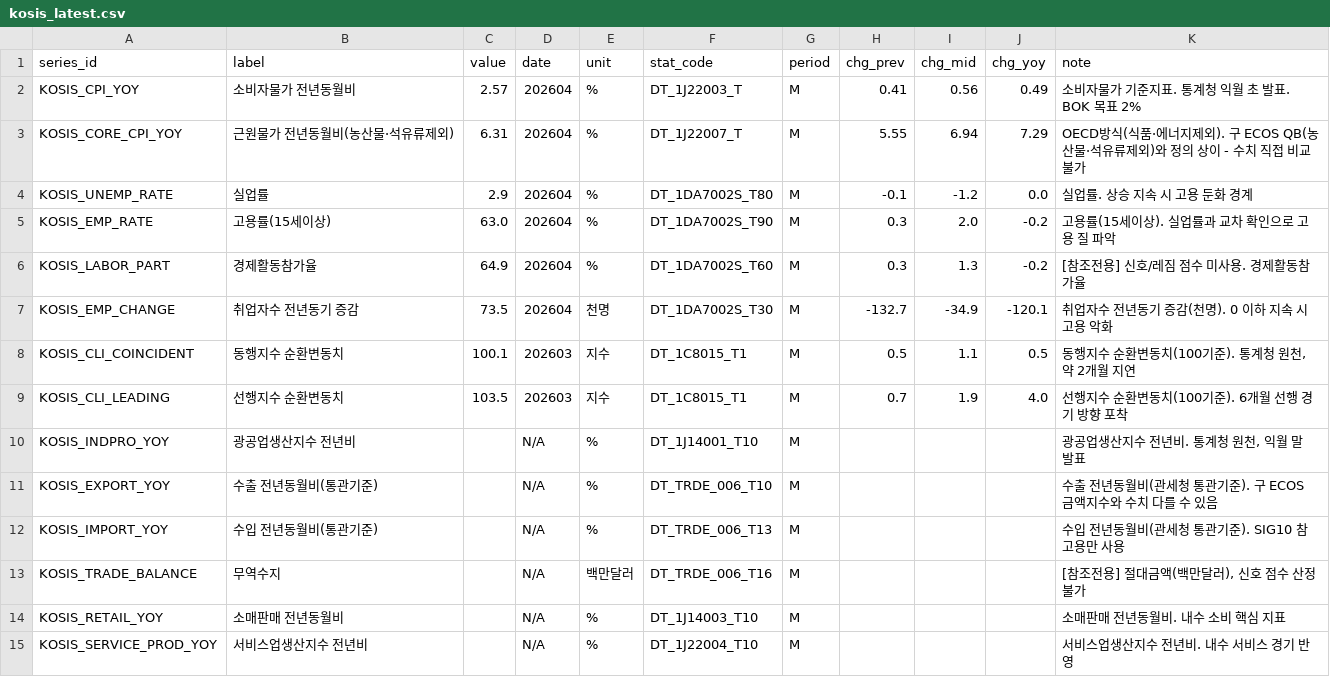
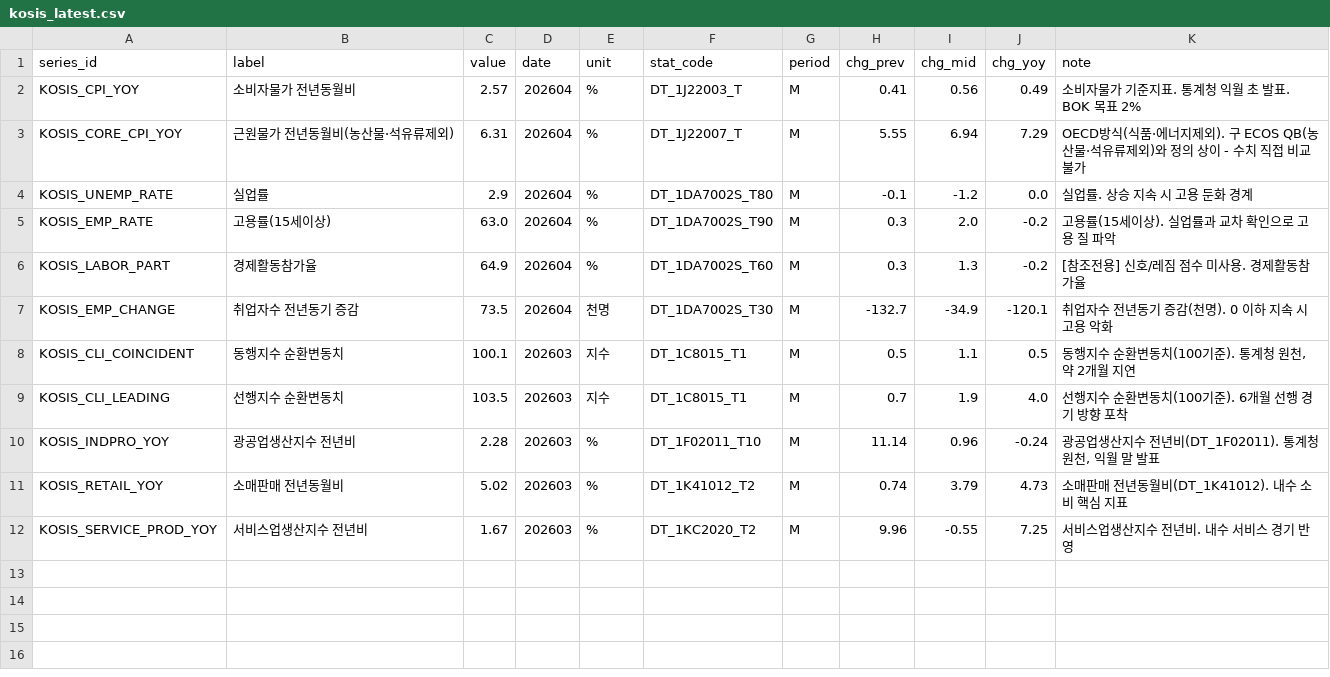
Before and after one commit to LEEYOUNGJIN-GIT/ecos-macro-review, a CSV file: data/kosis_latest.csv, drawn as a sheet.

```diff
--- a/data/kosis_latest.csv
+++ b/data/kosis_latest.csv
@@ -9,7 +9,4 @@ KOSIS_CLI_COINCIDENT,동행지수 순환변동치,100.1,202603,지수,DT_1C8015_
 KOSIS_CLI_LEADING,선행지수 순환변동치,103.5,202603,지수,DT_1C8015_T1,M,0.7,1.9,4.0,선행지수 순환변동치(100기준). 6개월 선행 경기 방향 포착
-KOSIS_INDPRO_YOY,광공업생산지수 전년비,,N/A,%,DT_1J14001_T10,M,,,,"광공업생산지수 전년비. 통계청 원천, 익월 말 발표"
-KOSIS_EXPORT_YOY,수출 전년동월비(통관기준),,N/A,%,DT_TRDE_006_T10,M,,,,수출 전년동월비(관세청 통관기준). 구 ECOS 금액지수와 수치 다를 수 있음
-KOSIS_IMPORT_YOY,수입 전년동월비(통관기준),,N/A,%,DT_TRDE_006_T13,M,,,,수입 전년동월비(관세청 통관기준). SIG10 참고용만 사용
-KOSIS_TRADE_BALANCE,무역수지,,N/A,백만달러,DT_TRDE_006_T16,M,,,,"[참조전용] 절대금액(백만달러), 신호 점수 산정 불가"
-KOSIS_RETAIL_YOY,소매판매 전년동월비,,N/A,%,DT_1J14003_T10,M,,,,소매판매 전년동월비. 내수 소비 핵심 지표
-KOSIS_SERVICE_PROD_YOY,서비스업생산지수 전년비,,N/A,%,DT_1J22004_T10,M,,,,서비스업생산지수 전년비. 내수 서비스 경기 반영
+KOSIS_INDPRO_YOY,광공업생산지수 전년비,2.28,202603,%,DT_1F02011_T10,M,11.14,0.96,-0.24,"광공업생산지수 전년비(DT_1F02011). 통계청 원천, 익월 말 발표"
+KOSIS_RETAIL_YOY,소매판매 전년동월비,5.02,202603,%,DT_1K41012_T2,M,0.74,3.79,4.73,소매판매 전년동월비(DT_1K41012). 내수 소비 핵심 지표
+KOSIS_SERVICE_PROD_YOY,서비스업생산지수 전년비,1.67,202603,%,DT_1KC2020_T2,M,9.96,-0.55,7.25,서비스업생산지수 전년비. 내수 서비스 경기 반영
```
Also changed, not shown: data/macro_latest.csv, 9 other files.
